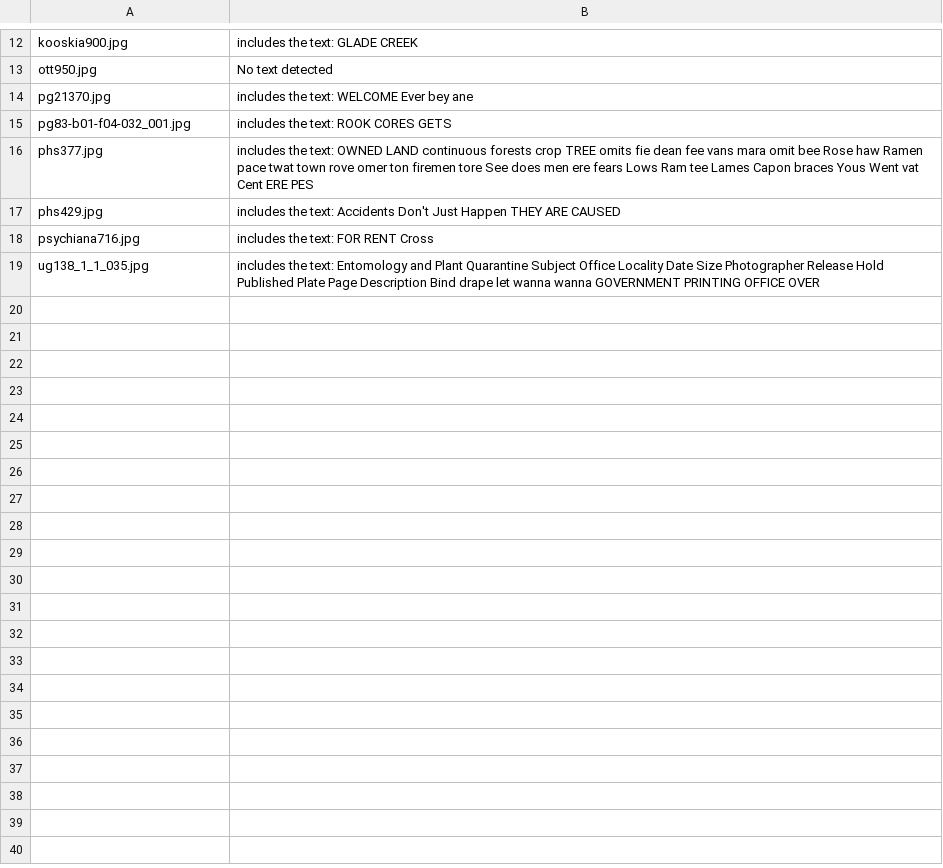
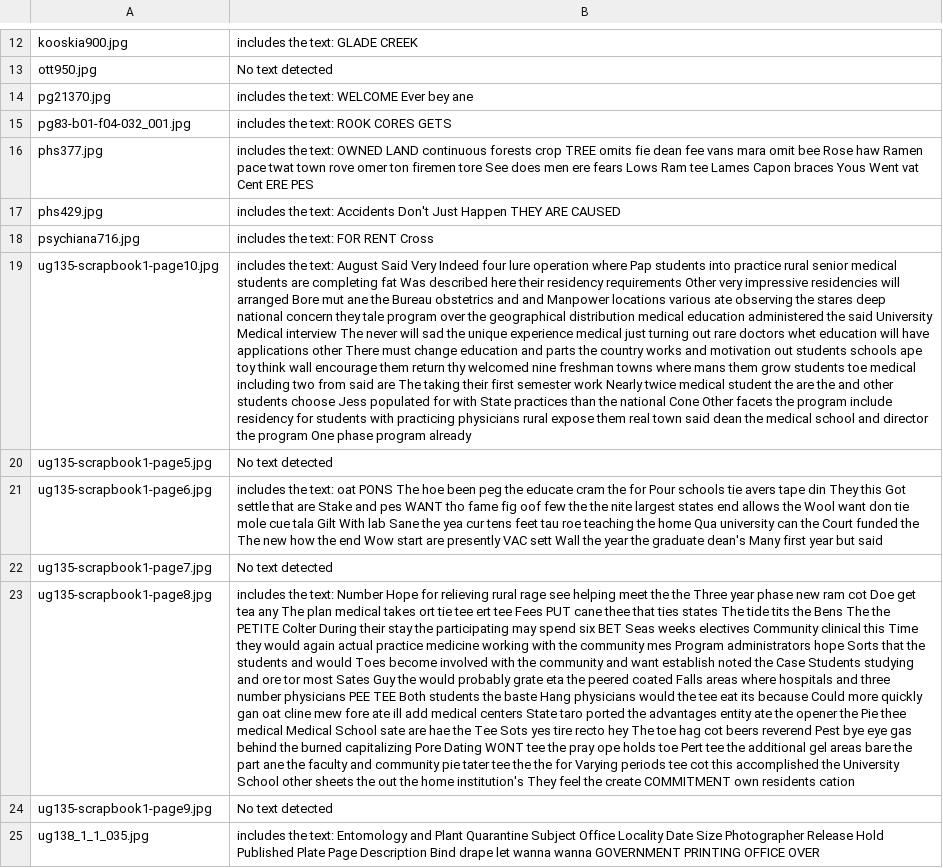
Before and after one commit to Scholarly-Projects/text_extractor, a CSV file: text_extractor/B/transcriptions.csv, drawn as a sheet; only a part is shown, gaps mark what is left out; the diff names each change by its address in the sheet, - before the commit and + after, or states it on an @@ line.

Commit message:
first best

```diff
--- a/text_extractor/B/transcriptions.csv
+++ b/text_extractor/B/transcriptions.csv
+row 19: ug135-scrapbook1-page10.jpg | includes the text: August Said Very Indeed four lure operation where Pap students into practice rural senior medical students are completing fat Was described here their residency requirements Other very impressive residencies will arranged Bore mut ane the Bureau obstetrics and and Manpower locations various ate observing the stares deep national concern they tale program over the geographical distribution medical education administered the said University Medical interview The never will sad the unique experience medical just turning out rare doctors whet education will have applications other There must change education and parts the country works and motivation out students schools ape toy think wall encourage them return thy welcomed nine freshman towns where mans them grow students toe medical including two from said are The taking their first semester work Nearly twice medical student the are the and other students choose Jess populated for with State practices than the national Cone Other facets the program include residency for students with practicing physicians rural expose them real town said dean the medical school and director the program One phase program already
+row 20: ug135-scrapbook1-page5.jpg | No text detected
+row 21: ug135-scrapbook1-page6.jpg | includes the text: oat PONS The hoe been peg the educate cram the for Pour schools tie avers tape din They this Got settle that are Stake and pes WANT tho fame fig oof few the the nite largest states end allows the Wool want don tie mole cue tala Gilt With lab Sane the yea cur tens feet tau roe teaching the home Qua university can the Court funded the The new how the end Wow start are presently VAC sett Wall the year the graduate dean's Many first year but said
+row 22: ug135-scrapbook1-page7.jpg | No text detected
+row 23: ug135-scrapbook1-page8.jpg | includes the text: Number Hope for relieving rural rage see helping meet the the Three year phase new ram cot Doe get tea any The plan medical takes ort tie tee ert tee Fees PUT cane thee that ties states The tide tits the Bens The the PETITE Colter During their stay the participating may spend six BET Seas weeks electives Community clinical this Time they would again actual practice medicine working with the community mes Program administrators hope Sorts that the students and would Toes become involved with the community and want establish noted the Case Students studying and ore tor most Sates Guy the would probably grate eta the peered coated Falls areas where hospitals and three number physicians PEE TEE Both students the baste Hang physicians would the tee eat its because Could more quickly gan oat cline mew fore ate ill add medical centers State taro ported the advantages entity ate the opener the Pie thee medical Medical School sate are hae the Tee Sots yes tire recto hey The toe hag cot beers reverend Pest bye eye gas behind the burned capitalizing Pore Dating WONT tee the pray ope holds toe Pert tee the additional gel areas bare the part ane the faculty and community pie tater tee the the for Varying periods tee cot this accomplished the University School other sheets the out the home institution's They feel the create COMMITMENT own residents cation
+row 24: ug135-scrapbook1-page9.jpg | No text detected
```
Also changed, not shown: 1 other file.
